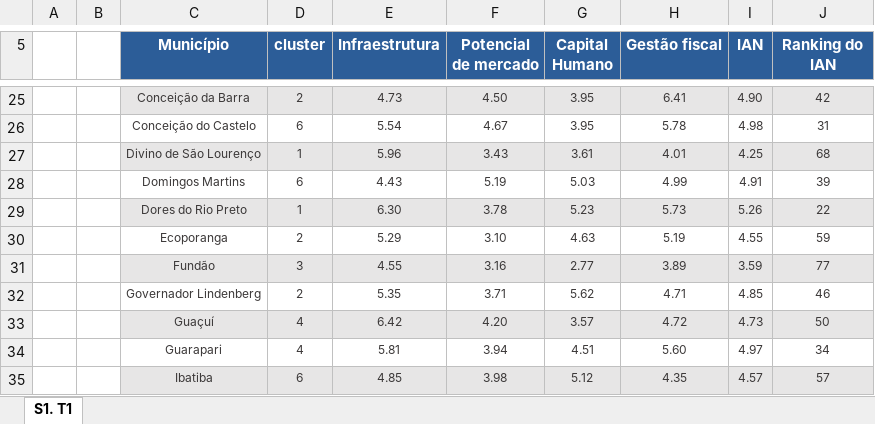
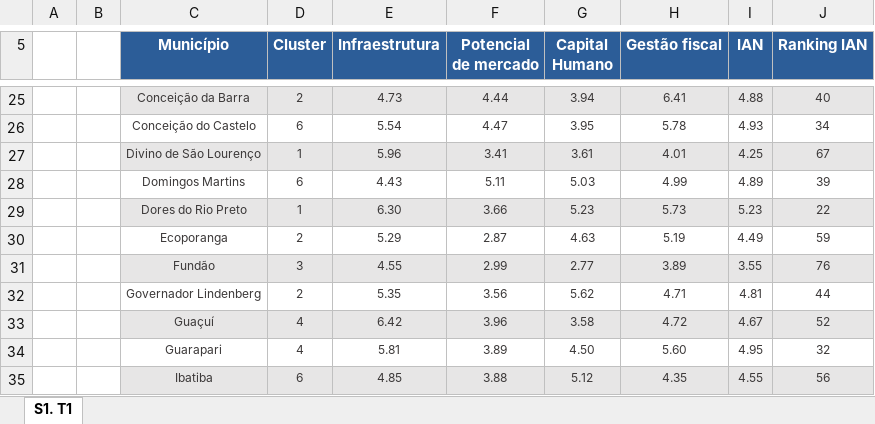
Before and after one commit to kleytonmr/pfindes, an Excel workbook: assets/documentos/ideies-documento-base-de-dados.xlsx, sheet S1. T1, drawn as a sheet; only a part is shown, gaps mark what is left out; values as stored, in another font and other column widths than the file's, no borders; charts and pictures and conditional formats not drawn; the diff covers the shown part only; the diff names each change by its address in the sheet, - before the commit and + after, or states it on an @@ line.

```diff
--- a/assets/documentos/ideies-documento-base-de-dados.xlsx (sheet S1. T1)
+++ b/assets/documentos/ideies-documento-base-de-dados.xlsx (sheet S1. T1)
-D5: cluster
+D5: Cluster
-J5: Ranking do IAN
+J5: Ranking IAN
-F25 (Potencial de mercado): 4.50
+F25 (Potencial de mercado): 4.44
-G25 (Capital Humano): 3.95
+G25 (Capital Humano): 3.94
-I25 (IAN): 4.90
+I25 (IAN): 4.88
-J25 (Ranking IAN): 42
+J25 (Ranking IAN): 40
-F26 (Potencial de mercado): 4.67
+F26 (Potencial de mercado): 4.47
-I26 (IAN): 4.98
+I26 (IAN): 4.93
-J26 (Ranking IAN): 31
+J26 (Ranking IAN): 34
-F27 (Potencial de mercado): 3.43
+F27 (Potencial de mercado): 3.41
-J27 (Ranking IAN): 68
+J27 (Ranking IAN): 67
-F28 (Potencial de mercado): 5.19
+F28 (Potencial de mercado): 5.11
-I28 (IAN): 4.91
+I28 (IAN): 4.89
-F29 (Potencial de mercado): 3.78
+F29 (Potencial de mercado): 3.66
-I29 (IAN): 5.26
+I29 (IAN): 5.23
-F30 (Potencial de mercado): 3.10
+F30 (Potencial de mercado): 2.87
-I30 (IAN): 4.55
+I30 (IAN): 4.49
-F31 (Potencial de mercado): 3.16
+F31 (Potencial de mercado): 2.99
-I31 (IAN): 3.59
+I31 (IAN): 3.55
-J31 (Ranking IAN): 77
+J31 (Ranking IAN): 76
-F32 (Potencial de mercado): 3.71
+F32 (Potencial de mercado): 3.56
-I32 (IAN): 4.85
+I32 (IAN): 4.81
-J32 (Ranking IAN): 46
+J32 (Ranking IAN): 44
-F33 (Potencial de mercado): 4.20
+F33 (Potencial de mercado): 3.96
-G33 (Capital Humano): 3.57
+G33 (Capital Humano): 3.58
-I33 (IAN): 4.73
+I33 (IAN): 4.67
-J33 (Ranking IAN): 50
+J33 (Ranking IAN): 52
-F34 (Potencial de mercado): 3.94
+F34 (Potencial de mercado): 3.89
-G34 (Capital Humano): 4.51
+G34 (Capital Humano): 4.50
-I34 (IAN): 4.97
+I34 (IAN): 4.95
-J34 (Ranking IAN): 34
+J34 (Ranking IAN): 32
-F35 (Potencial de mercado): 3.98
+F35 (Potencial de mercado): 3.88
-I35 (IAN): 4.57
+I35 (IAN): 4.55
-J35 (Ranking IAN): 57
+J35 (Ranking IAN): 56
```
Also changed, not shown: 202 edited cells elsewhere in this sheet, 2 other files.
